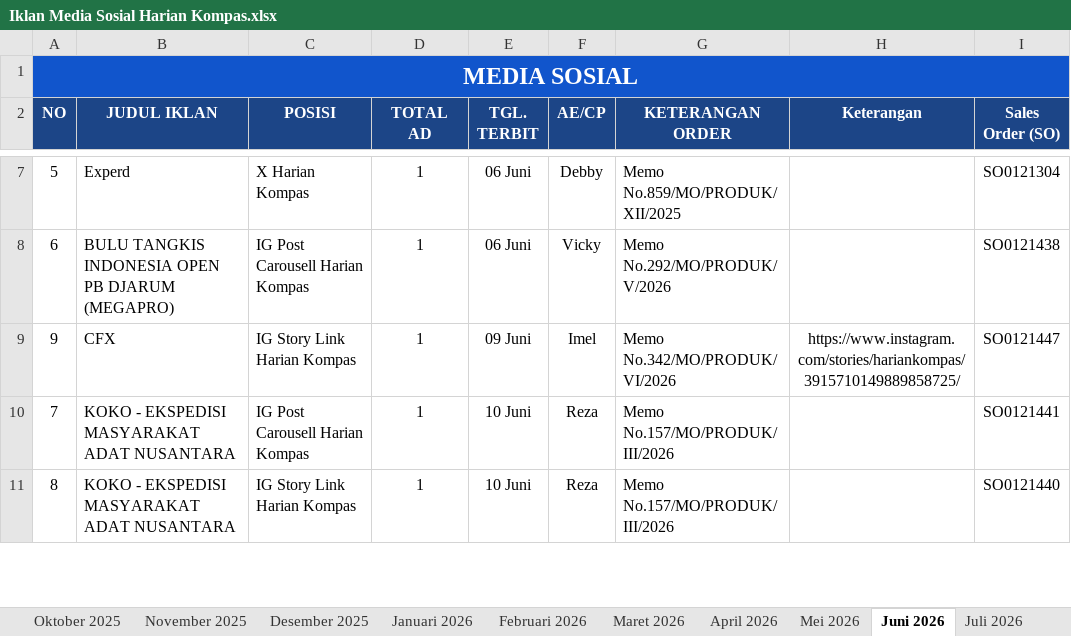
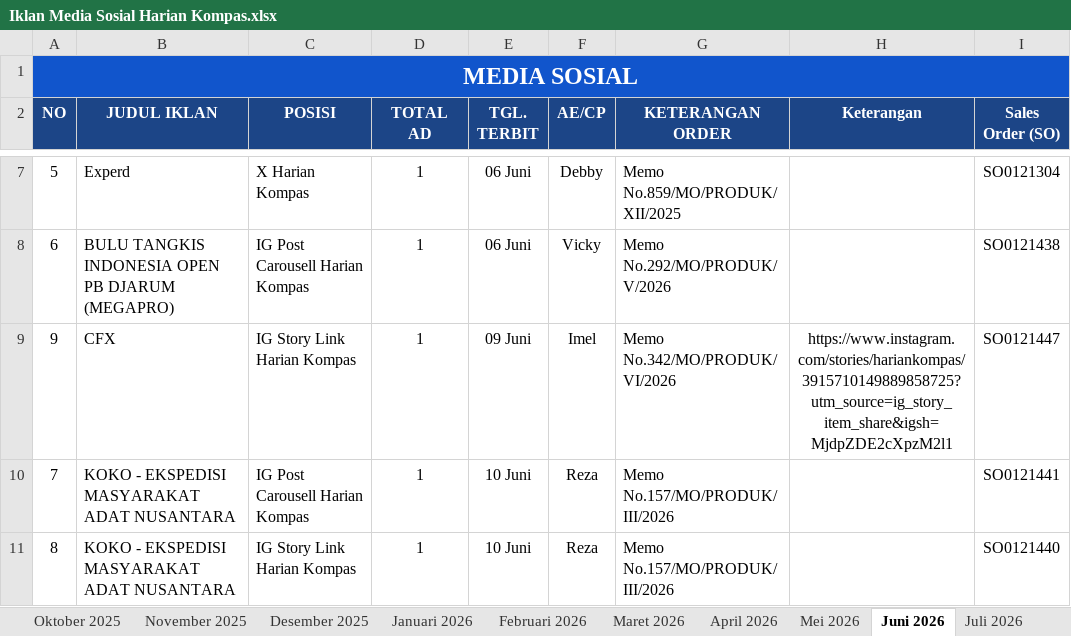
Before and after one commit to tejun219/iklanmedsos.kompas, an Excel workbook: Iklan Media Sosial Harian Kompas.xlsx, sheet Juni 2026, drawn as a sheet; only a part is shown, gaps mark what is left out; values as stored, in another font and other column widths than the file's, no borders; the diff names each change by its address in the sheet, - before the commit and + after, or states it on an @@ line.

Commit message:
Auto-update outline data: 2026-06-10 13:39:08

```diff
--- a/Iklan Media Sosial Harian Kompas.xlsx (sheet Juni 2026)
+++ b/Iklan Media Sosial Harian Kompas.xlsx (sheet Juni 2026)
-H9 (Keterangan): https://www.instagram.com/stories/hariankompas/3915710149889858725/
+H9 (Keterangan): https://www.instagram.com/stories/hariankompas/3915710149889858725?utm_source=ig_story_item_share&igsh=MjdpZDE2cXpzM2l1
```
Also changed, not shown: 1 other file.
